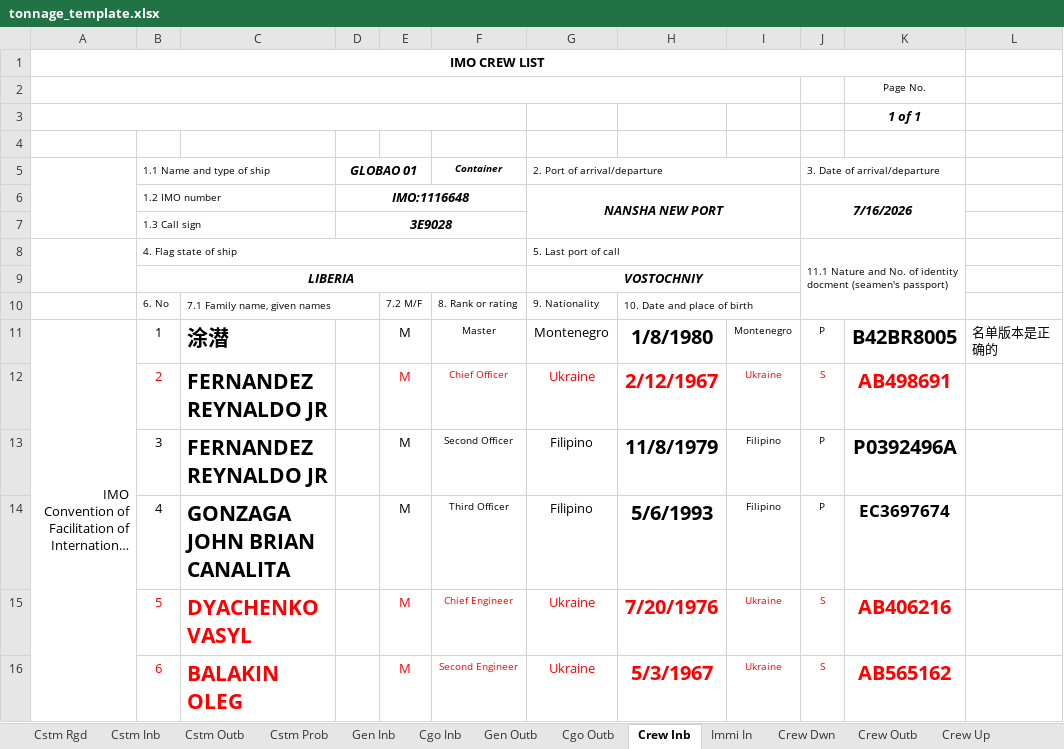
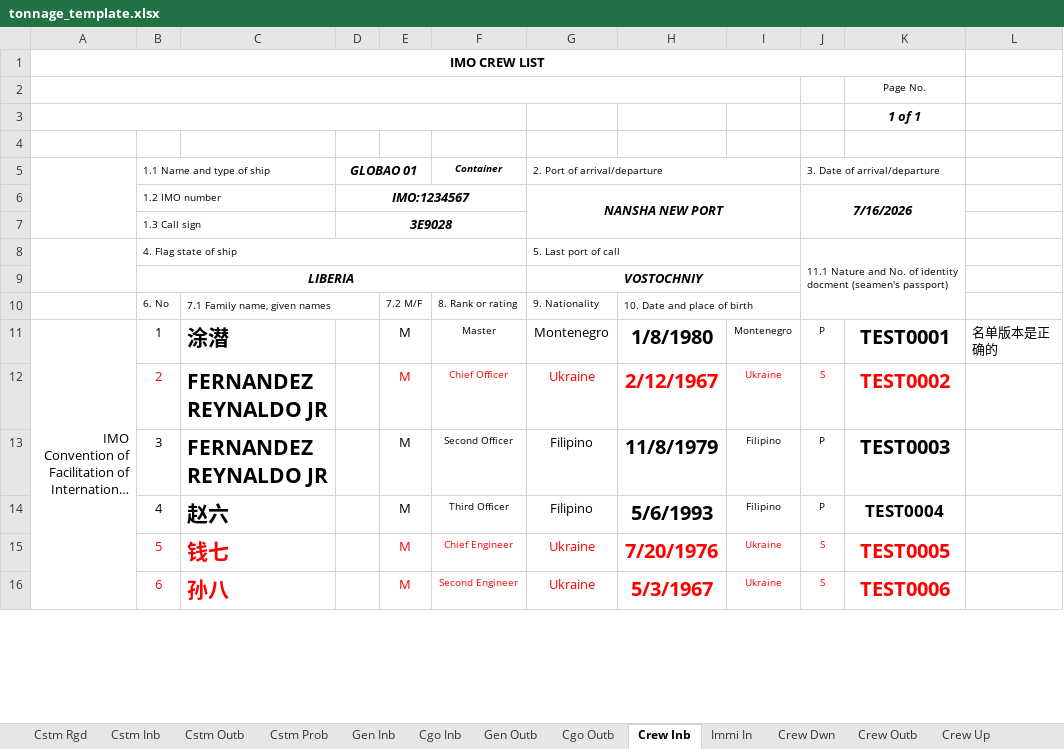
Before and after one commit to kshskennys-ui/ship-agency-forms, an Excel workbook: templates/tonnage_template.xlsx, sheet Crew Inb, drawn as a sheet; only a part is shown; long unchanged cells end in …; values as stored, in another font and other column widths than the file's, no borders; charts and pictures not drawn; the diff covers the shown part only; the diff names each change by its address in the sheet, - before the commit and + after, or states it on an @@ line.

```diff
--- a/templates/tonnage_template.xlsx (sheet Crew Inb)
+++ b/templates/tonnage_template.xlsx (sheet Crew Inb)
-D6: IMO:1116648
+D6: IMO:1234567
-K11: B42BR8005
+K11: TEST0001
-K12: AB498691
+K12: TEST0002
-K13: P0392496A
+K13: TEST0003
-C14: GONZAGA JOHN BRIAN CANALITA
+C14: 赵六
-K14: EC3697674
+K14: TEST0004
-C15: DYACHENKO VASYL
+C15: 钱七
-K15: AB406216
+K15: TEST0005
-C16: BALAKIN OLEG
+C16: 孙八
-K16: AB565162
+K16: TEST0006
```
Also changed, not shown: 28 edited cells elsewhere in this sheet, sheet IMO Crew Outb, sheet Crew Outb, sheet IMO Crew Inb, sheet Immi In, sheet Pre Immi, sheet Pre MSA, 21 more sheets, formulas that keep their value, hidden cells, templates/border_inspection_procedures_template.xlsx, templates/health_declaration_template.xlsx, 21 other files.
